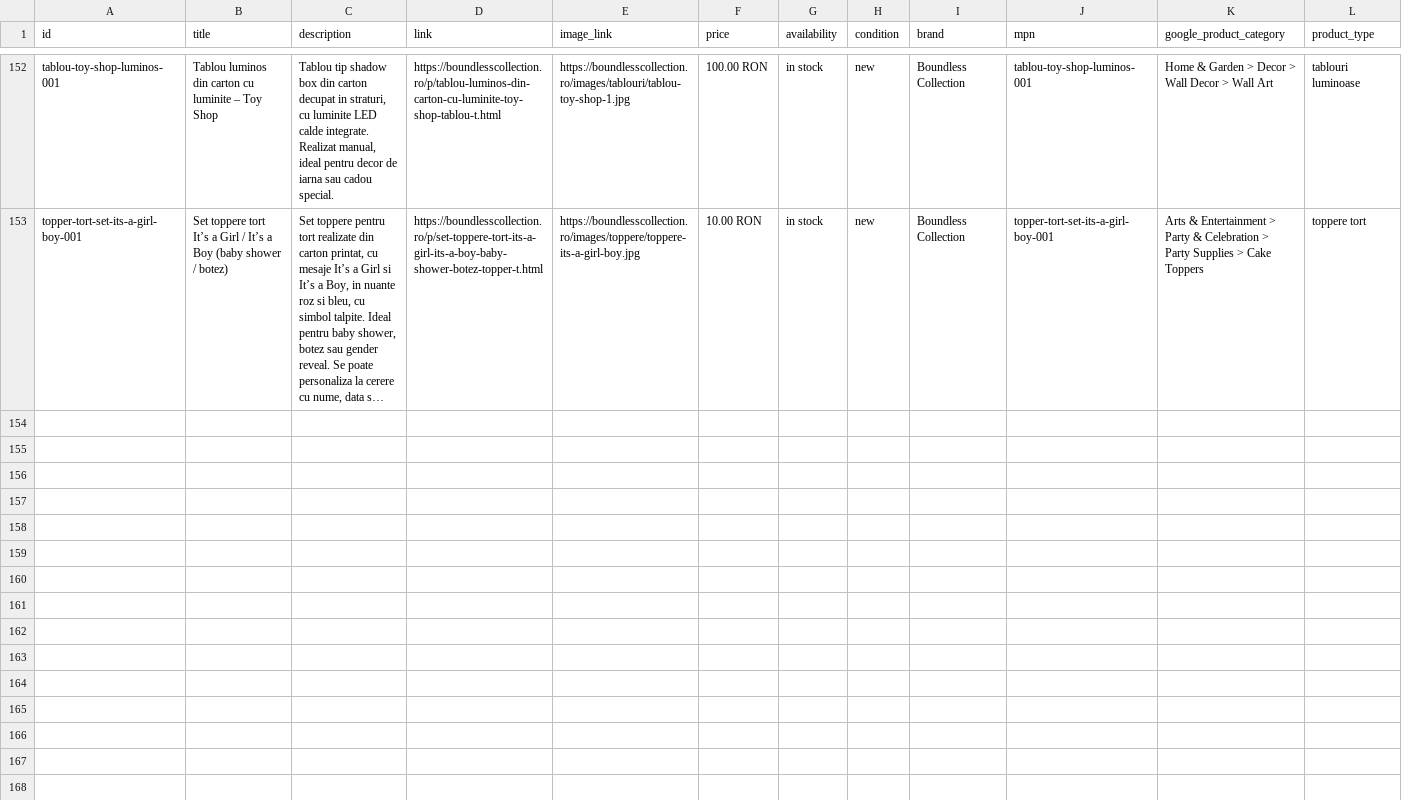
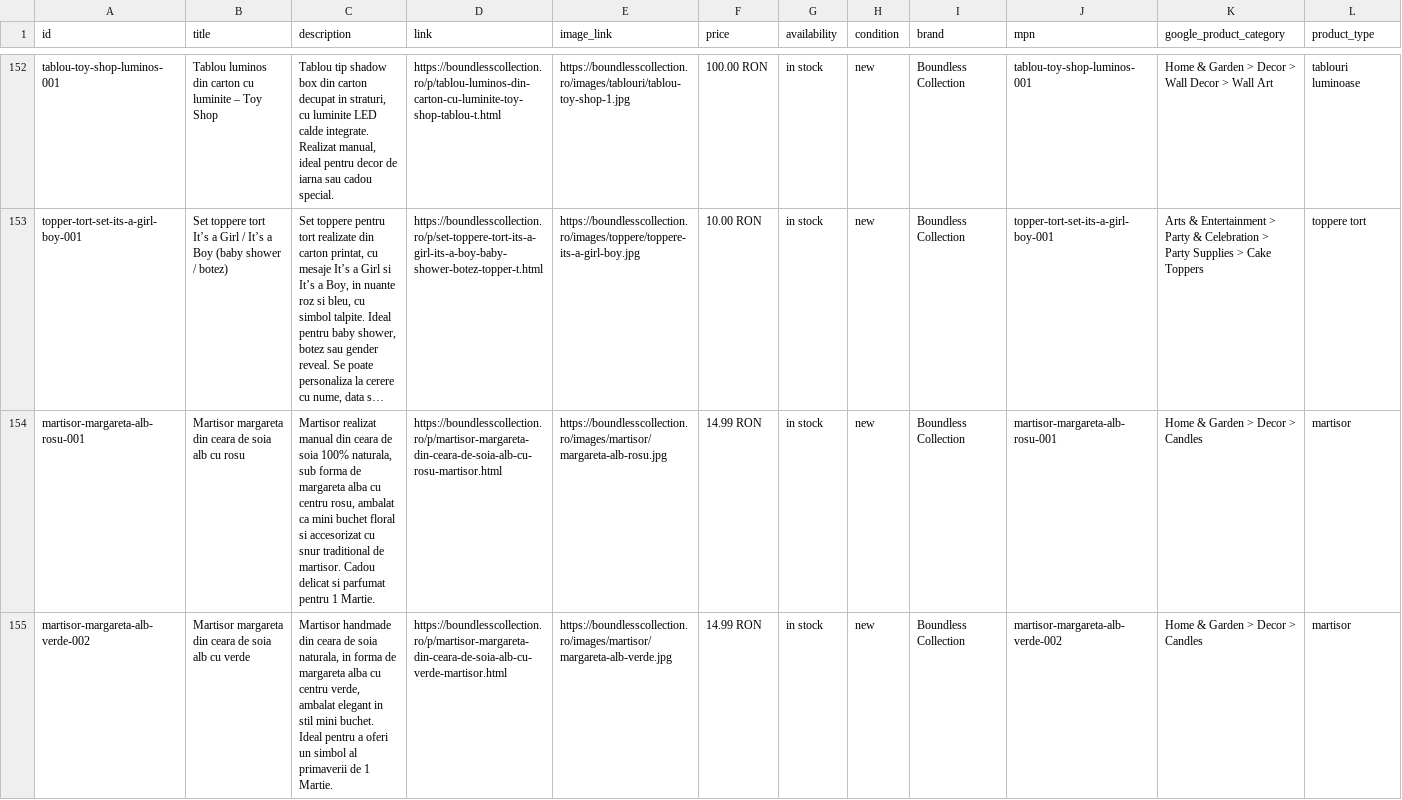
Before and after one commit to ionitadelia2-hub/boundlesscollection-site, a CSV file: public/feeds/products-merchant.csv, drawn as a sheet; only a part is shown, gaps mark what is left out; long unchanged cells end in …; the diff covers the shown part only; the diff names each change by its address in the sheet, - before the commit and + after, or states it on an @@ line.

Commit message:
Add new Martisor margareta products and images
Added four new Martisor margareta products (alb cu rosu, verde, albastru, portocaliu) to CSV, JSON, and merchant feeds. Included product images and HTML pages for each variant, updating all relevant content and public directories.

```diff
--- a/public/feeds/products-merchant.csv
+++ b/public/feeds/products-merchant.csv
+row 154: martisor-margareta-alb-rosu-001 | Martisor margareta din ceara de soia alb cu rosu | Martisor realizat manual din ceara de soia 100% naturala, sub forma de margareta alba cu centru rosu, ambalat ca mini buchet floral si accesorizat cu snur traditional de martisor. Cadou delicat si parfumat pentru 1 Martie. | https://boundlesscollection.ro/p/martisor-margareta-din-ceara-de-soia-alb-cu-rosu-martisor.html | https://boundlesscollection.ro/images/martisor/margareta-alb-rosu.jpg | 14.99 RON | in stock | new | Boundless Collection | martisor-margareta-alb-rosu-001 | Home & Garden > Decor > Candles | martisor
+row 155: martisor-margareta-alb-verde-002 | Martisor margareta din ceara de soia alb cu verde | Martisor handmade din ceara de soia naturala, in forma de margareta alba cu centru verde, ambalat elegant in stil mini buchet. Ideal pentru a oferi un simbol al primaverii de 1 Martie. | https://boundlesscollection.ro/p/martisor-margareta-din-ceara-de-soia-alb-cu-verde-martisor.html | https://boundlesscollection.ro/images/martisor/margareta-alb-verde.jpg | 14.99 RON | in stock | new | Boundless Collection | martisor-margareta-alb-verde-002 | Home & Garden > Decor > Candles | martisor
```
Also changed, not shown: 2 added rows elsewhere in this file, content/products.csv, public/content/products.csv, 23 other files.
